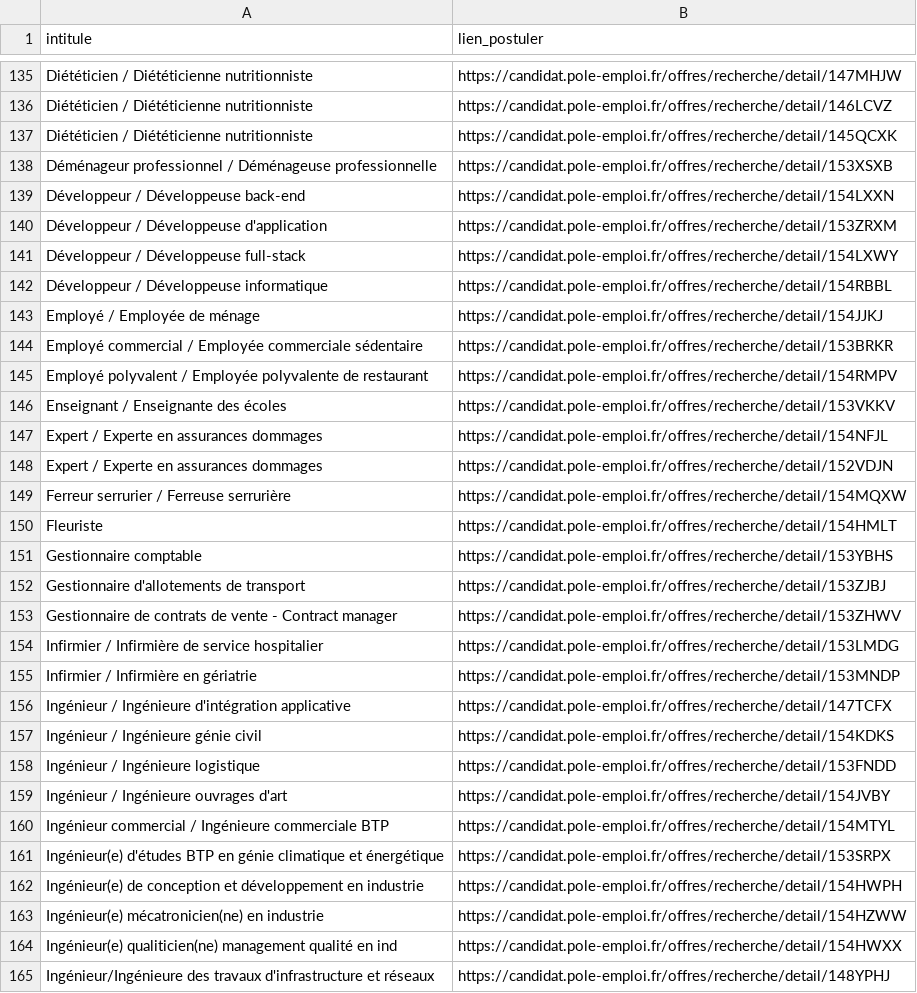
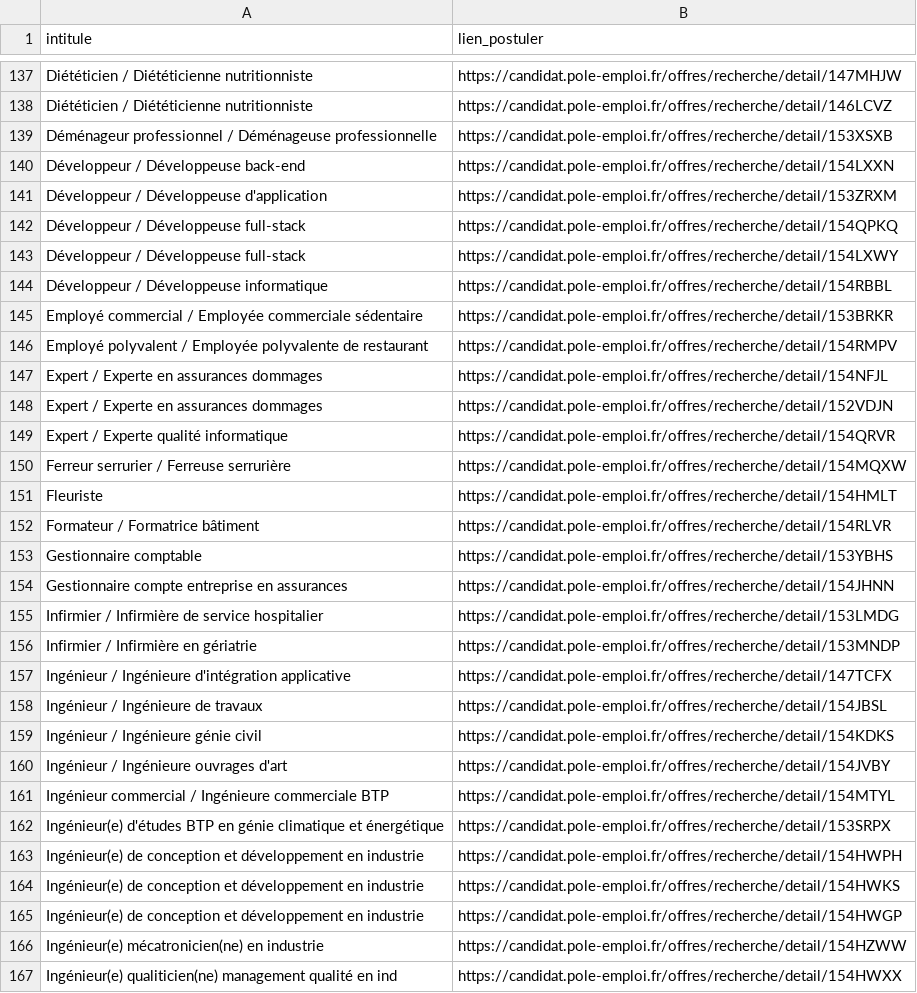
Before and after one commit to libkhadir/stats-tension-emploi-france, a CSV file: export.csv, drawn as a sheet; only a part is shown, gaps mark what is left out; the shorter side is filled out with more unchanged rows; the diff covers the shown part only.

Commit message:
feat: add results

```diff
--- a/export.csv
+++ b/export.csv
@@ -136,3 +138,2 @@ Diététicien / Diététicienne nutritionniste,https://candidat.pole-emploi.fr/o
 Diététicien / Diététicienne nutritionniste,https://candidat.pole-emploi.fr/offres/recherche/detail/146LCVZ
-Diététicien / Diététicienne nutritionniste,https://candidat.pole-emploi.fr/offres/recherche/detail/145QCXK
 Déménageur professionnel / Déménageuse professionnelle,https://candidat.pole-emploi.fr/offres/recherche/detail/153XSXB
@@ -140,15 +141,15 @@ Développeur / Développeuse back-end,https://candidat.pole-emploi.fr/offres/rec
 Développeur / Développeuse d'application,https://candidat.pole-emploi.fr/offres/recherche/detail/153ZRXM
+Développeur / Développeuse full-stack,https://candidat.pole-emploi.fr/offres/recherche/detail/154QPKQ
 Développeur / Développeuse full-stack,https://candidat.pole-emploi.fr/offres/recherche/detail/154LXWY
 Développeur / Développeuse informatique,https://candidat.pole-emploi.fr/offres/recherche/detail/154RBBL
-Employé / Employée de ménage,https://candidat.pole-emploi.fr/offres/recherche/detail/154JJKJ
 Employé commercial / Employée commerciale sédentaire,https://candidat.pole-emploi.fr/offres/recherche/detail/153BRKR
 Employé polyvalent / Employée polyvalente de restaurant,https://candidat.pole-emploi.fr/offres/recherche/detail/154RMPV
-Enseignant / Enseignante des écoles,https://candidat.pole-emploi.fr/offres/recherche/detail/153VKKV
 Expert / Experte en assurances dommages,https://candidat.pole-emploi.fr/offres/recherche/detail/154NFJL
 Expert / Experte en assurances dommages,https://candidat.pole-emploi.fr/offres/recherche/detail/152VDJN
+Expert / Experte qualité informatique,https://candidat.pole-emploi.fr/offres/recherche/detail/154QRVR
 Ferreur serrurier / Ferreuse serrurière,https://candidat.pole-emploi.fr/offres/recherche/detail/154MQXW
 Fleuriste,https://candidat.pole-emploi.fr/offres/recherche/detail/154HMLT
+Formateur / Formatrice bâtiment,https://candidat.pole-emploi.fr/offres/recherche/detail/154RLVR
 Gestionnaire comptable,https://candidat.pole-emploi.fr/offres/recherche/detail/153YBHS
-Gestionnaire d'allotements de transport,https://candidat.pole-emploi.fr/offres/recherche/detail/153ZJBJ
-Gestionnaire de contrats de vente - Contract manager,https://candidat.pole-emploi.fr/offres/recherche/detail/153ZHWV
+Gestionnaire compte entreprise en assurances,https://candidat.pole-emploi.fr/offres/recherche/detail/154JHNN
 Infirmier / Infirmière de service hospitalier,https://candidat.pole-emploi.fr/offres/recherche/detail/153LMDG
@@ -156,4 +157,4 @@ Infirmier / Infirmière en gériatrie,https://candidat.pole-emploi.fr/offres/rec
 Ingénieur / Ingénieure d'intégration applicative,https://candidat.pole-emploi.fr/offres/recherche/detail/147TCFX
+Ingénieur / Ingénieure de travaux,https://candidat.pole-emploi.fr/offres/recherche/detail/154JBSL
 Ingénieur / Ingénieure génie civil,https://candidat.pole-emploi.fr/offres/recherche/detail/154KDKS
-Ingénieur / Ingénieure logistique,https://candidat.pole-emploi.fr/offres/recherche/detail/153FNDD
 Ingénieur / Ingénieure ouvrages d'art,https://candidat.pole-emploi.fr/offres/recherche/detail/154JVBY
@@ -162,2 +163,4 @@ Ingénieur(e) d'études BTP en génie climatique et énergétique,https://candid
 Ingénieur(e) de conception et développement en industrie,https://candidat.pole-emploi.fr/offres/recherche/detail/154HWPH
+Ingénieur(e) de conception et développement en industrie,https://candidat.pole-emploi.fr/offres/recherche/detail/154HWKS
+Ingénieur(e) de conception et développement en industrie,https://candidat.pole-emploi.fr/offres/recherche/detail/154HWGP
 Ingénieur(e) mécatronicien(ne) en industrie,https://candidat.pole-emploi.fr/offres/recherche/detail/154HZWW
```
Also changed, not shown: 28 added rows, 25 removed rows and 2 edited cells elsewhere in this file.
